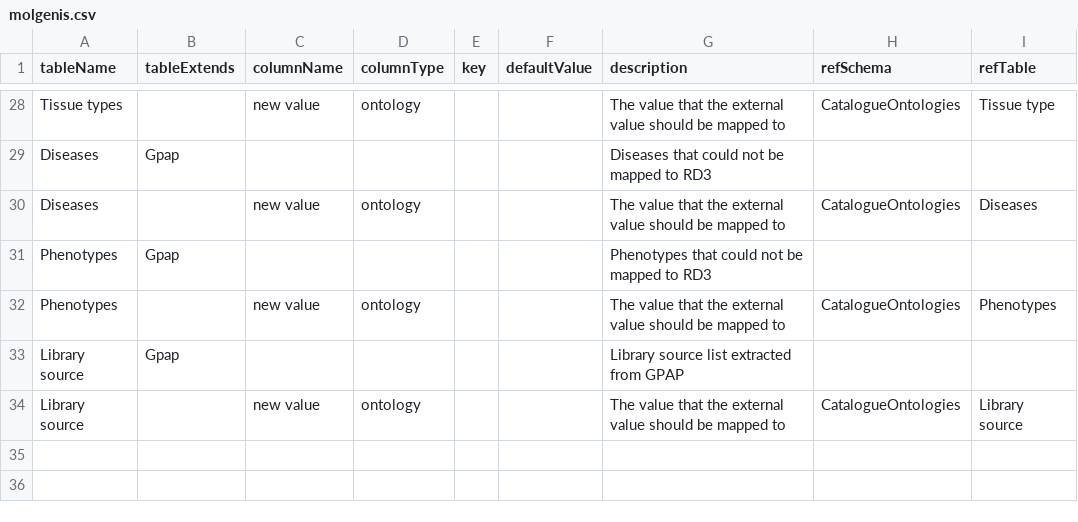
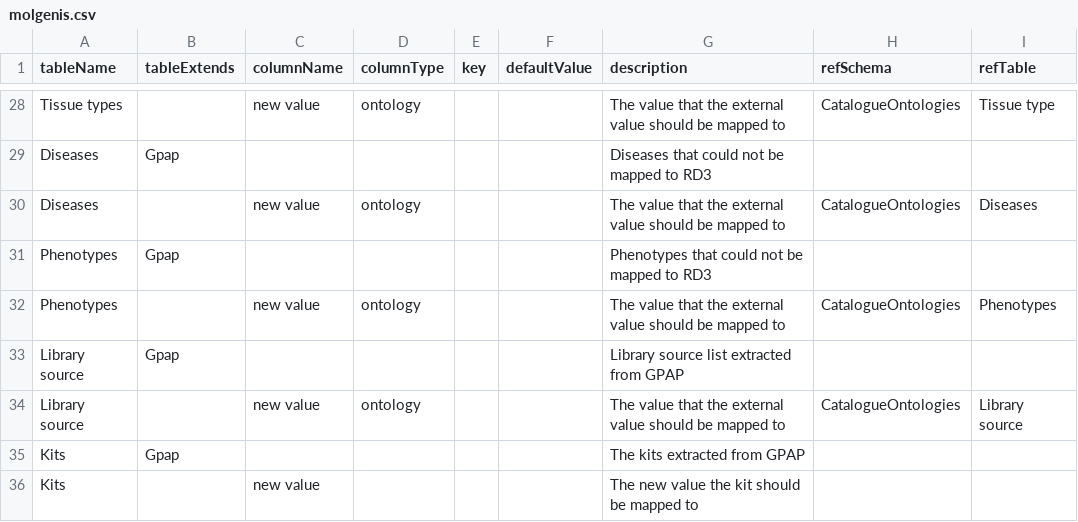
Before and after one commit to molgenis/projects-erdera, a CSV file: model/ontology-mappings/molgenis.csv, drawn as a sheet; only a part is shown, gaps mark what is left out; the diff names each change by its address in the sheet, - before the commit and + after, or states it on an @@ line.

Commit message:
add kits to ontology mappings schema

```diff
--- a/model/ontology-mappings/molgenis.csv
+++ b/model/ontology-mappings/molgenis.csv
+row 35: Kits | Gpap |  |  |  |  | The kits extracted from GPAP
+row 36: Kits |  | new value |  |  |  | The new value the kit should be mapped to
```
